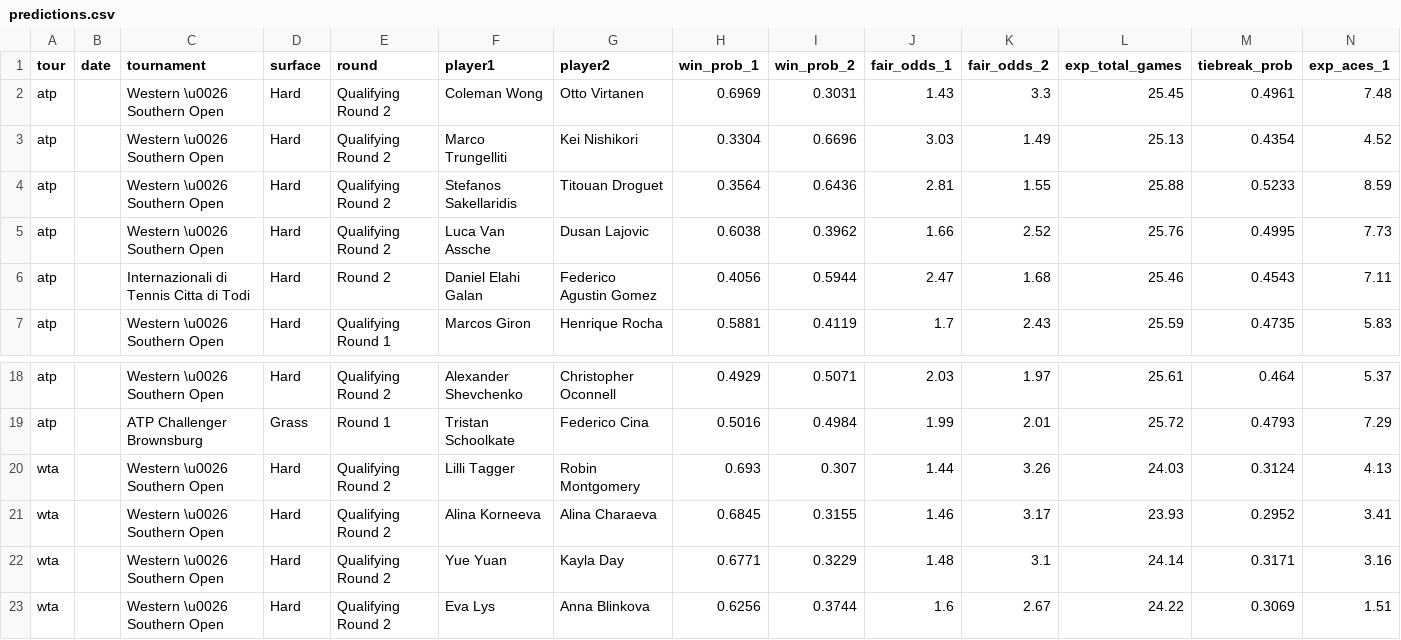
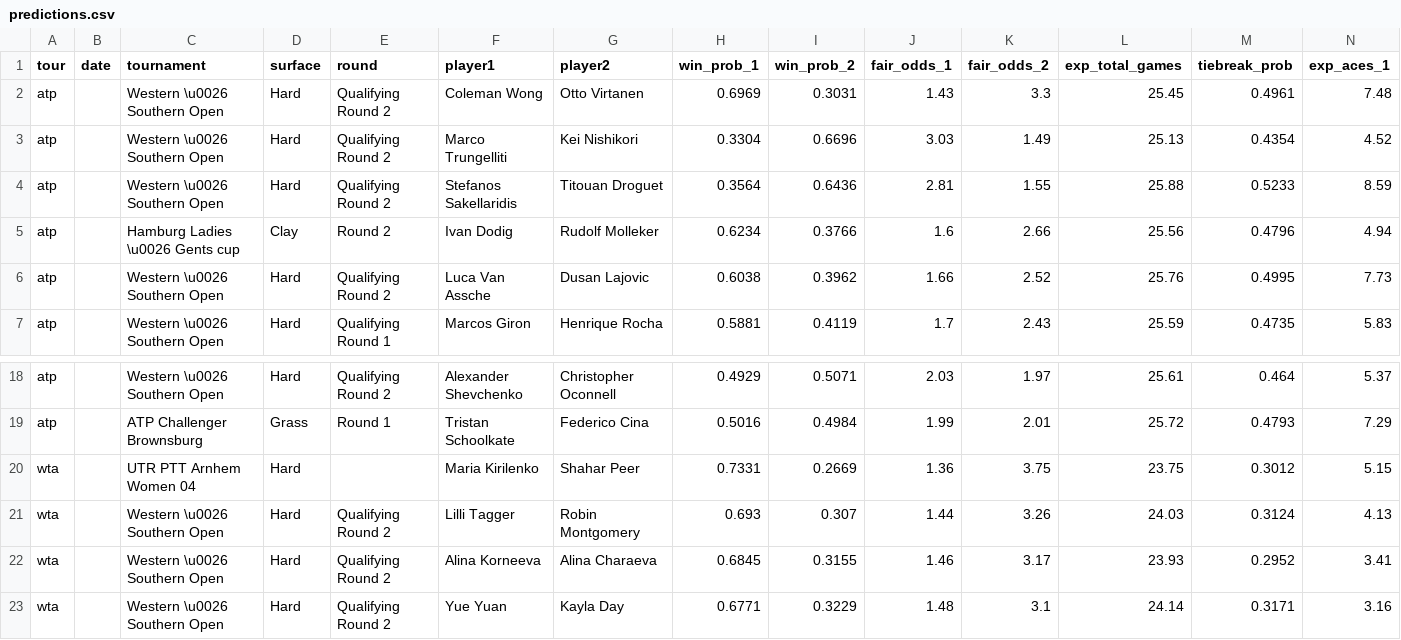
Before and after one commit to DanielTomaro13/Tennis-Modelling, a CSV file: reports/predictions.csv, drawn as a sheet; only a part is shown, gaps mark what is left out; the shorter side is filled out with more unchanged rows; removed rows and columns are numbered as before the commit, all else as after; rows hold the shown columns only; the diff names each change by its address in the sheet, - before the commit and + after, or states it on an @@ line.

```diff
--- a/reports/predictions.csv
+++ b/reports/predictions.csv
+row 5: atp |  | Hamburg Ladies \u0026 Gents cup | Clay | Round 2 | Ivan Dodig | Rudolf Molleker | 0.6234 | 0.3766 | 1.6 | 2.66 | 25.56 | 0.4796 | 4.94
-row 6: atp |  | Internazionali di Tennis Citta di Todi | Hard | Round 2 | Daniel Elahi Galan | Federico Agustin Gomez | 0.4056 | 0.5944 | 2.47 | 1.68 | 25.46 | 0.4543 | 7.11
+row 20: wta |  | UTR PTT Arnhem Women 04 | Hard |  | Maria Kirilenko | Shahar Peer | 0.7331 | 0.2669 | 1.36 | 3.75 | 23.75 | 0.3012 | 5.15
```
Also changed, not shown: data/fixtures.csv, 6 other files.
